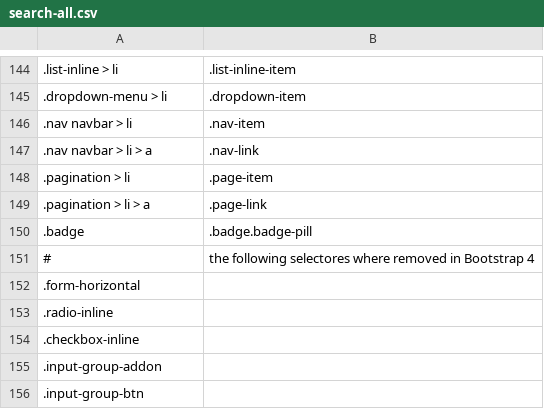
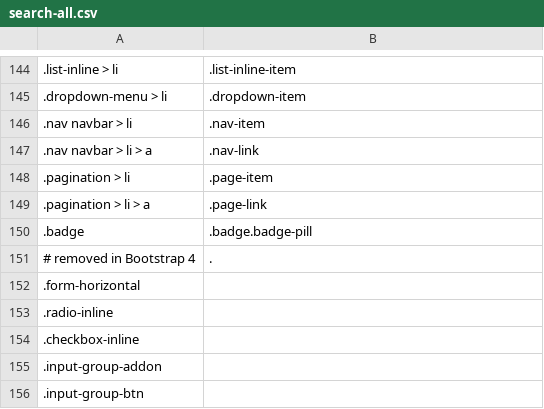
Before and after one commit to tonitone/bootstrap-upgrade-helper, a CSV file: search-rules/search-all.csv, drawn as a sheet; only a part is shown, gaps mark what is left out; removed rows and columns are numbered as before the commit, all else as after; the diff names each change by its address in the sheet, - before the commit and + after, or states it on an @@ line.

Commit message:
Update search-all.csv

```diff
--- a/search-rules/search-all.csv
+++ b/search-rules/search-all.csv
-row 151: # | the following selectores where removed in Bootstrap 4
+row 151: # removed in Bootstrap 4 | .
```
